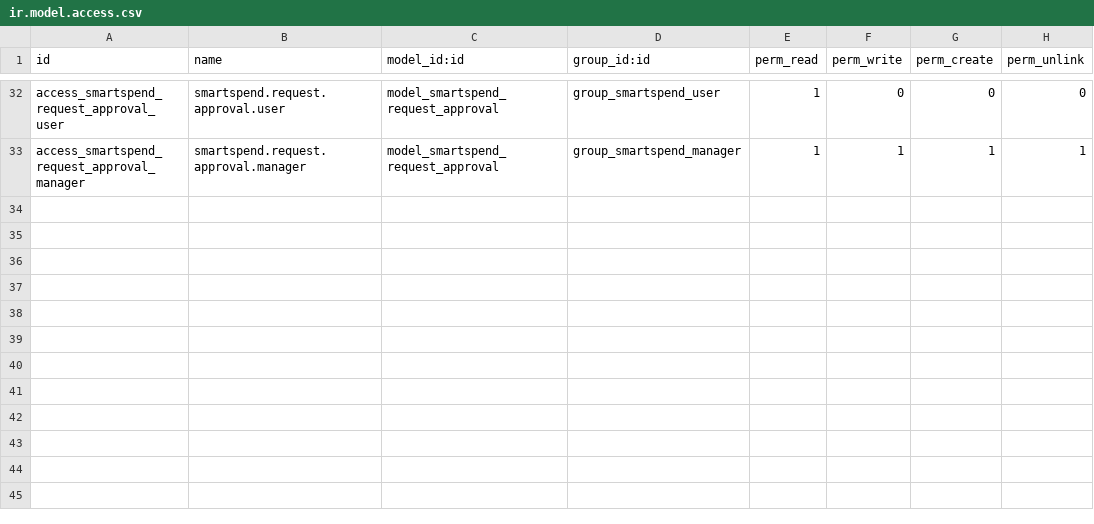
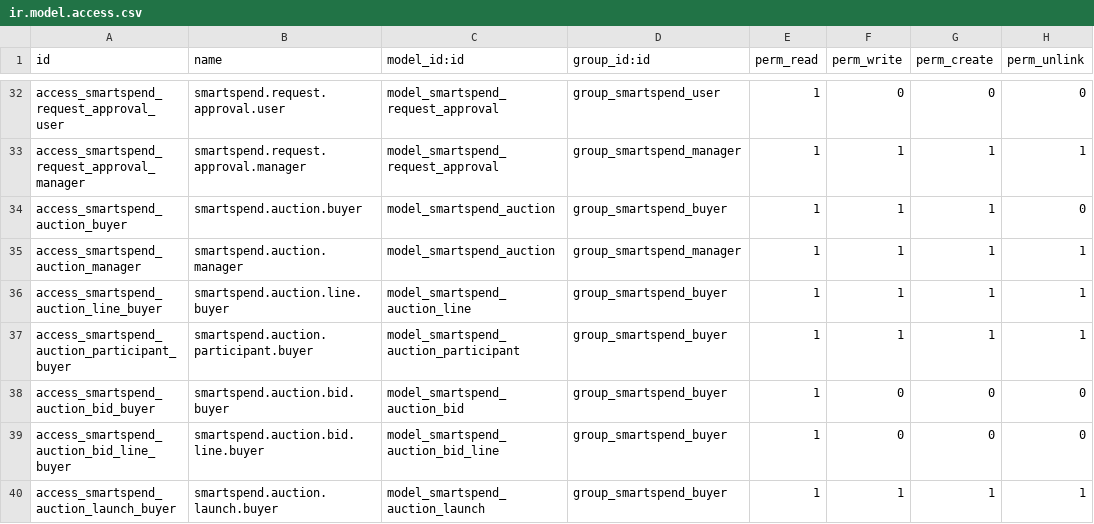
Before and after one commit to Anjitha-IdeenTech/smartspend-docker, a CSV file: addons/smartspend/security/ir.model.access.csv, drawn as a sheet; only a part is shown, gaps mark what is left out.

```diff
--- a/addons/smartspend/security/ir.model.access.csv
+++ b/addons/smartspend/security/ir.model.access.csv
@@ -33 +33,8 @@ access_smartspend_request_approval_user,smartspend.request.approval.user,model_s
 access_smartspend_request_approval_manager,smartspend.request.approval.manager,model_smartspend_request_approval,group_smartspend_manager,1,1,1,1
+access_smartspend_auction_buyer,smartspend.auction.buyer,model_smartspend_auction,group_smartspend_buyer,1,1,1,0
+access_smartspend_auction_manager,smartspend.auction.manager,model_smartspend_auction,group_smartspend_manager,1,1,1,1
+access_smartspend_auction_line_buyer,smartspend.auction.line.buyer,model_smartspend_auction_line,group_smartspend_buyer,1,1,1,1
+access_smartspend_auction_participant_buyer,smartspend.auction.participant.buyer,model_smartspend_auction_participant,group_smartspend_buyer,1,1,1,1
+access_smartspend_auction_bid_buyer,smartspend.auction.bid.buyer,model_smartspend_auction_bid,group_smartspend_buyer,1,0,0,0
+access_smartspend_auction_bid_line_buyer,smartspend.auction.bid.line.buyer,model_smartspend_auction_bid_line,group_smartspend_buyer,1,0,0,0
+access_smartspend_auction_launch_buyer,smartspend.auction.launch.buyer,model_smartspend_auction_launch,group_smartspend_buyer,1,1,1,1
```
Also changed, not shown: 20 other files.
